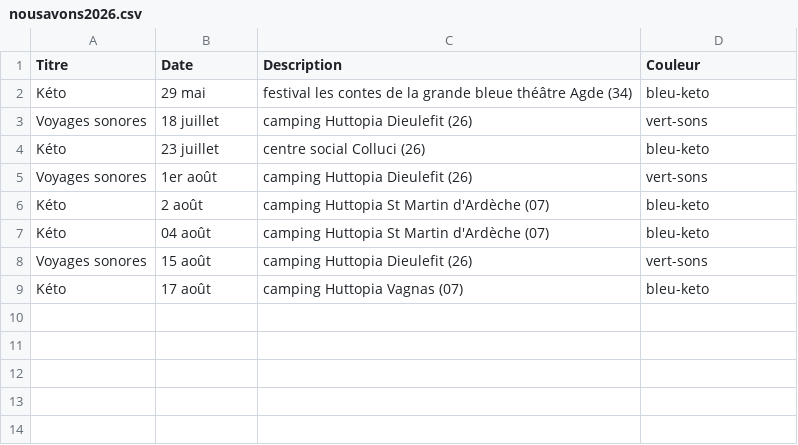
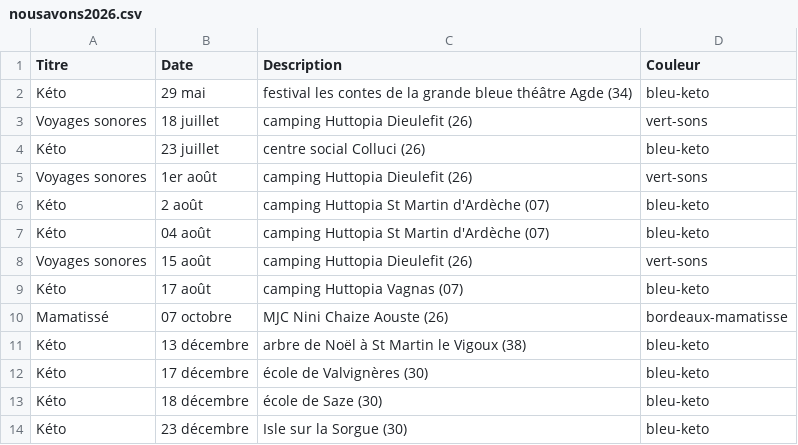
Before and after one commit to serpinet/ciesoham, a CSV file: nousavons2026.csv, drawn as a sheet; the diff names each change by its address in the sheet, - before the commit and + after, or states it on an @@ line.

Commit message:
Update nousavons2026.csv

```diff
--- a/nousavons2026.csv
+++ b/nousavons2026.csv
+row 10: Mamatissé | 07 octobre | MJC Nini Chaize Aouste (26) | bordeaux-mamatisse
+row 11: Kéto | 13 décembre | arbre de Noël à St Martin le Vigoux (38) | bleu-keto
+row 12: Kéto | 17 décembre | école de Valvignères (30) | bleu-keto
+row 13: Kéto | 18 décembre | école de Saze (30) | bleu-keto
+row 14: Kéto | 23 décembre | Isle sur la Sorgue (30) | bleu-keto
```
